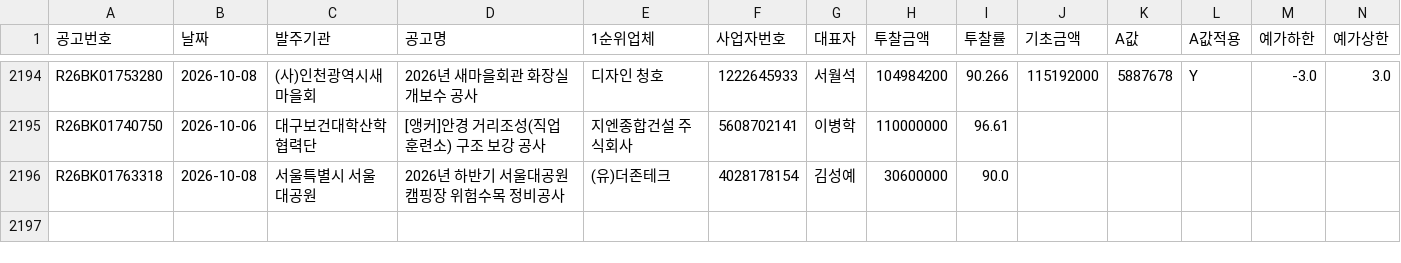
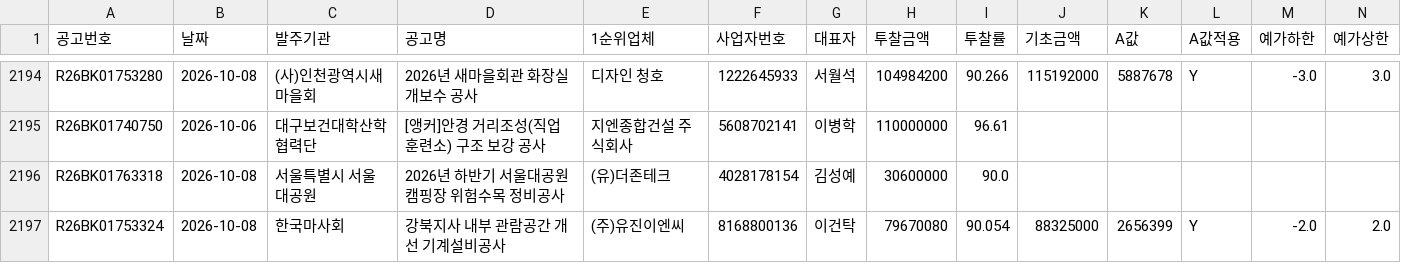
Before and after one commit to kimmyounghwan/K-conmap, a CSV file: data/extra_2026-10.csv, drawn as a sheet; only a part is shown, gaps mark what is left out; rows hold the shown columns only; the diff names each change by its address in the sheet, - before the commit and + after, or states it on an @@ line.

```diff
--- a/data/extra_2026-10.csv
+++ b/data/extra_2026-10.csv
+row 2197: R26BK01753324 | 2026-10-08 | 한국마사회 | 강북지사 내부 관람공간 개선 기계설비공사 | (주)유진이엔씨 | 8168800136 | 이건탁 | 79670080 | 90.054 | 88325000 | 2656399 | Y | -2.0 | 2.0
```
Also changed, not shown: 1 other file.
